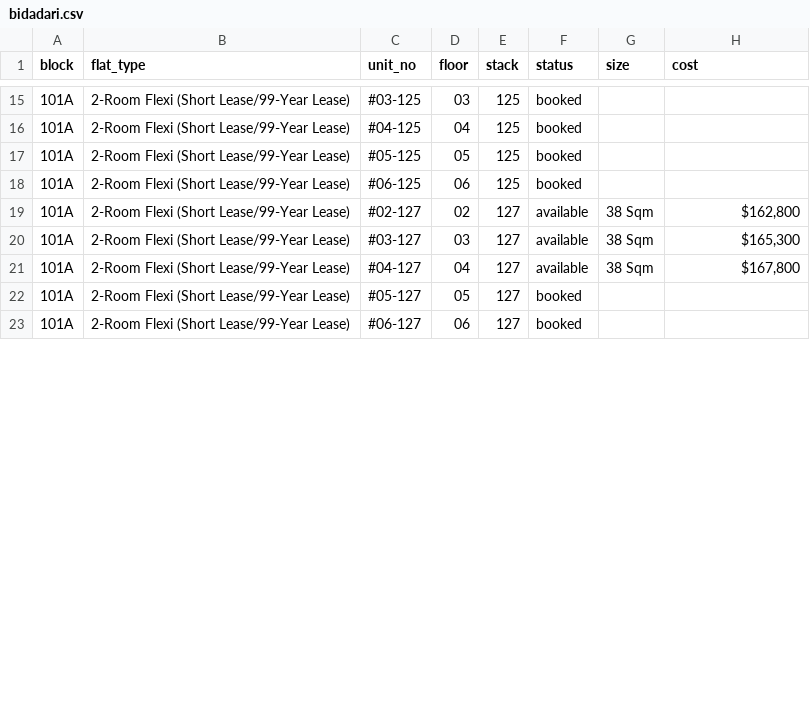
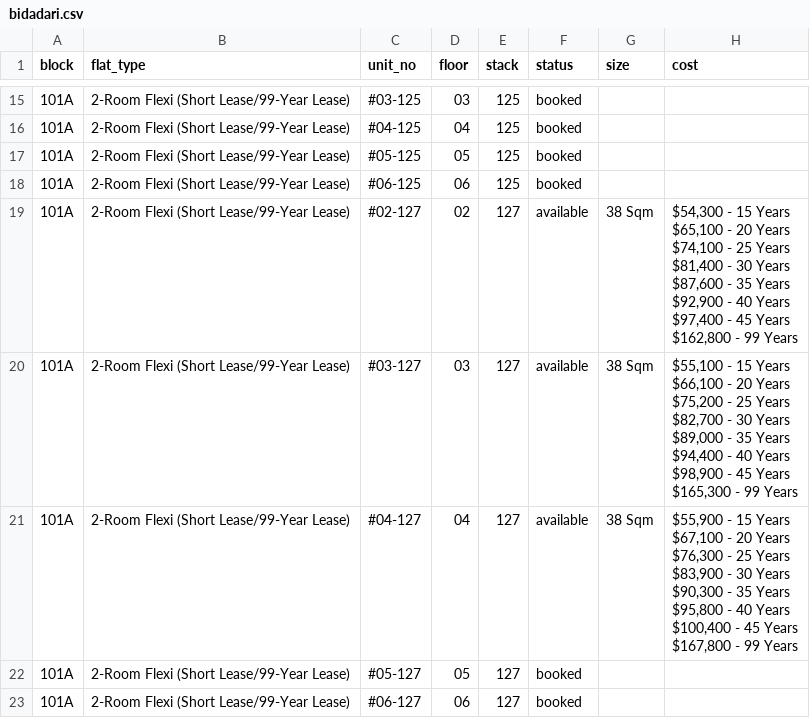
Before and after one commit to ffaeiouff/Bidadari-Oasis, a CSV file: data/bidadari.csv, drawn as a sheet; only a part is shown, gaps mark what is left out; the diff covers the shown part only.

Commit message:
Updated data on Wed Apr 20 06:29:48 SGT 2016

```diff
--- a/data/bidadari.csv
+++ b/data/bidadari.csv
@@ -18,5 +32,26 @@ block,flat_type,unit_no,floor,stack,status,size,cost
 101A,2-Room Flexi (Short Lease/99-Year Lease),#06-125,06,125,booked,,
-101A,2-Room Flexi (Short Lease/99-Year Lease),#02-127,02,127,available,38 Sqm,"$162,800"
-101A,2-Room Flexi (Short Lease/99-Year Lease),#03-127,03,127,available,38 Sqm,"$165,300"
-101A,2-Room Flexi (Short Lease/99-Year Lease),#04-127,04,127,available,38 Sqm,"$167,800"
+101A,2-Room Flexi (Short Lease/99-Year Lease),#02-127,02,127,available,38 Sqm,"$54,300 - 15 Years
+$65,100 - 20 Years
+$74,100 - 25 Years
+$81,400 - 30 Years
+$87,600 - 35 Years
+$92,900 - 40 Years
+$97,400 - 45 Years
+$162,800 - 99 Years"
+101A,2-Room Flexi (Short Lease/99-Year Lease),#03-127,03,127,available,38 Sqm,"$55,100 - 15 Years
+$66,100 - 20 Years
+$75,200 - 25 Years
+$82,700 - 30 Years
+$89,000 - 35 Years
+$94,400 - 40 Years
+$98,900 - 45 Years
+$165,300 - 99 Years"
+101A,2-Room Flexi (Short Lease/99-Year Lease),#04-127,04,127,available,38 Sqm,"$55,900 - 15 Years
+$67,100 - 20 Years
+$76,300 - 25 Years
+$83,900 - 30 Years
+$90,300 - 35 Years
+$95,800 - 40 Years
+$100,400 - 45 Years
+$167,800 - 99 Years"
 101A,2-Room Flexi (Short Lease/99-Year Lease),#05-127,05,127,booked,,
```
Also changed, not shown: 31 edited cells elsewhere in this file, 2 other files.
